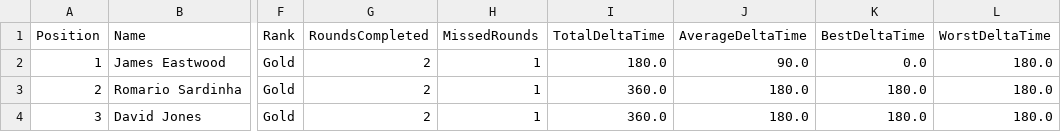
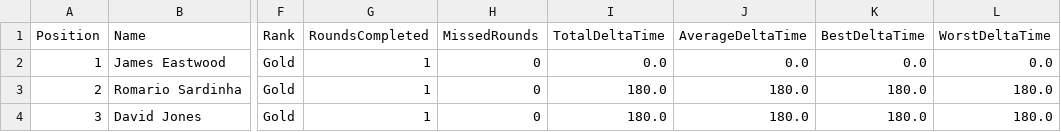
Before and after one commit to gloscherrybomb/ChaosRacing, a CSV file: GC_Gold.csv, drawn as a sheet; only a part is shown, gaps mark what is left out; the diff names each change by its address in the sheet, - before the commit and + after, or states it on an @@ line.

```diff
--- a/GC_Gold.csv
+++ b/GC_Gold.csv
-G2:G4 (RoundsCompleted): 2
+G2:G4 (RoundsCompleted): 1
-H2:H4 (MissedRounds): 1
+H2:H4 (MissedRounds): 0
-I2 (TotalDeltaTime): 180.0
+I2 (TotalDeltaTime): 0.0
-J2 (AverageDeltaTime): 90.0
+J2 (AverageDeltaTime): 0.0
-L2 (WorstDeltaTime): 180.0
+L2 (WorstDeltaTime): 0.0
-I3:I4 (TotalDeltaTime): 360.0
+I3:I4 (TotalDeltaTime): 180.0
```
Also changed, not shown: GC_Bronze.csv, GC_Diamond.csv, 2 other files.
